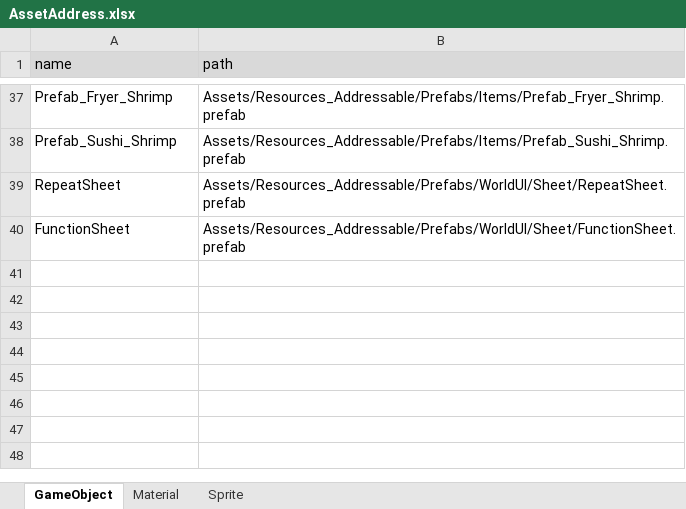
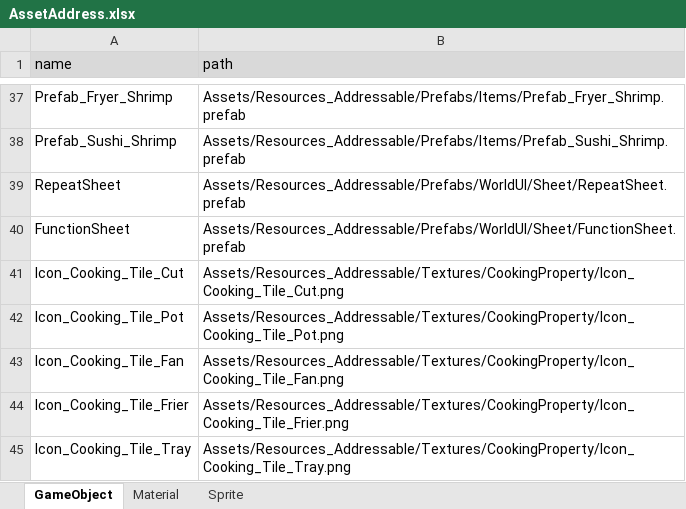
Before and after one commit to Ludning/ProjectVCG, an Excel workbook: Assets/Resources/Xlsx/AssetAddress.xlsx, sheet GameObject, drawn as a sheet; only a part is shown, gaps mark what is left out; values as stored, in another font and other column widths than the file's, no borders; the diff names each change by its address in the sheet, - before the commit and + after, or states it on an @@ line.

```diff
--- a/Assets/Resources/Xlsx/AssetAddress.xlsx (sheet GameObject)
+++ b/Assets/Resources/Xlsx/AssetAddress.xlsx (sheet GameObject)
+row 41: Icon_Cooking_Tile_Cut | Assets/Resources_Addressable/Textures/CookingProperty/Icon_Cooking_Tile_Cut.png
+row 42: Icon_Cooking_Tile_Pot | Assets/Resources_Addressable/Textures/CookingProperty/Icon_Cooking_Tile_Pot.png
+row 43: Icon_Cooking_Tile_Fan | Assets/Resources_Addressable/Textures/CookingProperty/Icon_Cooking_Tile_Fan.png
+row 44: Icon_Cooking_Tile_Frier | Assets/Resources_Addressable/Textures/CookingProperty/Icon_Cooking_Tile_Frier.png
+row 45: Icon_Cooking_Tile_Tray | Assets/Resources_Addressable/Textures/CookingProperty/Icon_Cooking_Tile_Tray.png
```
Also changed, not shown: 26 other files.
